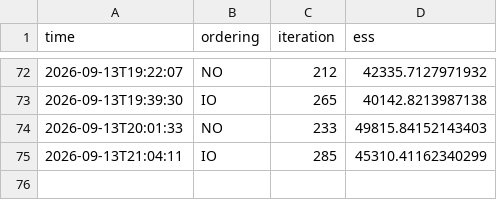
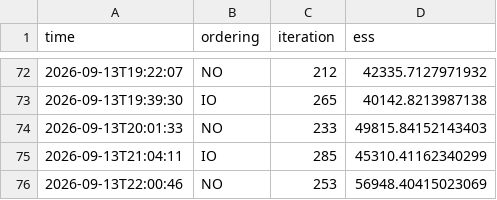
Before and after one commit to valeagent/molewhacker-newtrinos, a CSV file: out_ablation/iter_timestamps.csv, drawn as a sheet; only a part is shown, gaps mark what is left out.

```diff
--- a/out_ablation/iter_timestamps.csv
+++ b/out_ablation/iter_timestamps.csv
@@ -75 +75,2 @@ time,ordering,iteration,ess
 2026-09-13T21:04:11,IO,285,45310.41162340299
+2026-09-13T22:00:46,NO,253,56948.40415023069
```
Also changed, not shown: out/tables/tmax_study.csv, 24 other files.
